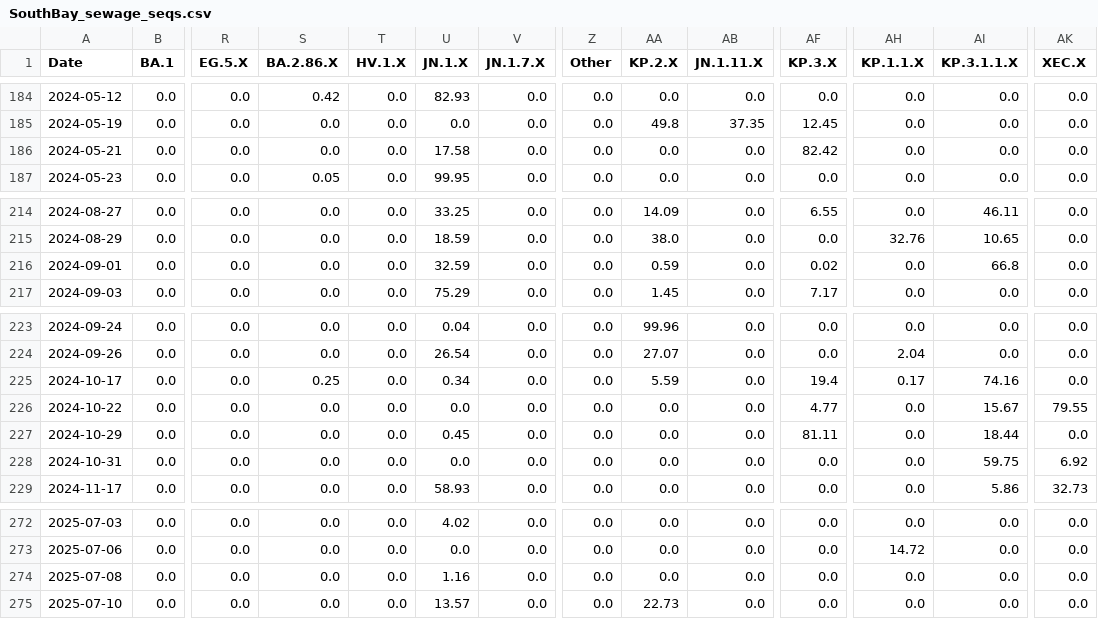
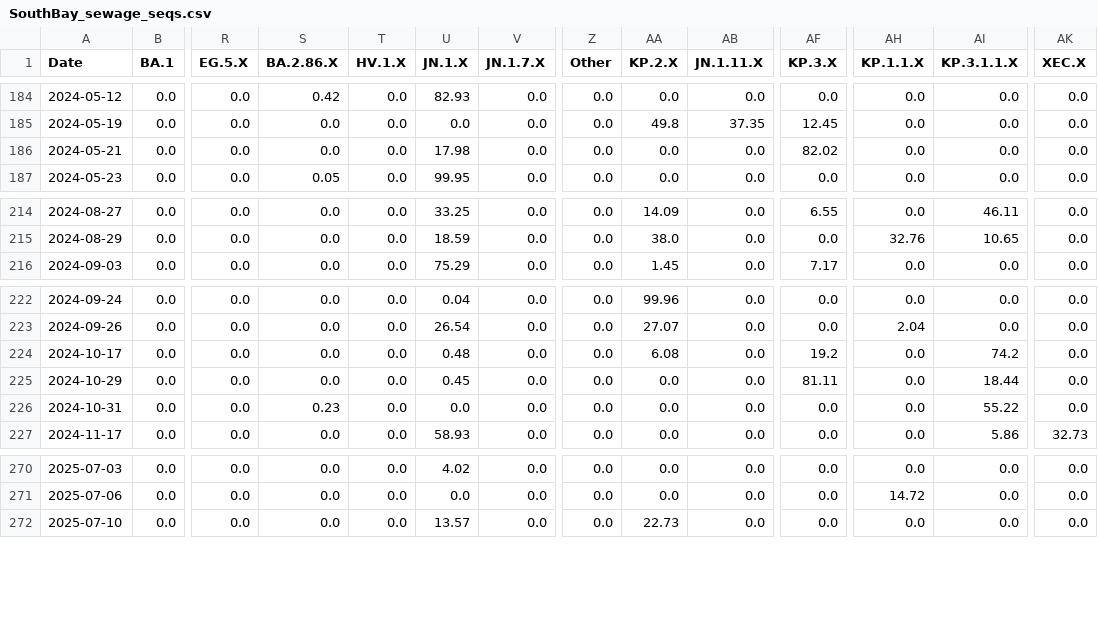
Before and after one commit to andersen-lab/SARS-CoV-2_WasteWater_San-Diego, a CSV file: SouthBay_sewage_seqs.csv, drawn as a sheet; only a part is shown, gaps mark what is left out; removed rows and columns are numbered as before the commit, all else as after; rows hold the shown columns only; the diff names each change by its address in the sheet, - before the commit and + after, or states it on an @@ line.

```diff
--- a/SouthBay_sewage_seqs.csv
+++ b/SouthBay_sewage_seqs.csv
-U186 (JN.1.X): 17.58
+U186 (JN.1.X): 17.98
-AF186 (KP.3.X): 82.42
+AF186 (KP.3.X): 82.02
-row 216: 2024-09-01 | 0.0 | 0.0 | 0.0 | 0.0 | 32.59 | 0.0 | 0.0 | 0.59 | 0.0 | 0.02 | 0.0 | 66.8 | 0.0
-S224 (BA.2.86.X): 0.25
+S224 (BA.2.86.X): 0.0
-U224 (JN.1.X): 0.34
+U224 (JN.1.X): 0.48
-AA224 (KP.2.X): 5.59
+AA224 (KP.2.X): 6.08
-AF224 (KP.3.X): 19.4
+AF224 (KP.3.X): 19.2
-AH224 (KP.1.1.X): 0.17
+AH224 (KP.1.1.X): 0.0
-AI224 (KP.3.1.1.X): 74.16
+AI224 (KP.3.1.1.X): 74.2
-row 226: 2024-10-22 | 0.0 | 0.0 | 0.0 | 0.0 | 0.0 | 0.0 | 0.0 | 0.0 | 0.0 | 4.77 | 0.0 | 15.67 | 79.55
-S226 (BA.2.86.X): 0.0
+S226 (BA.2.86.X): 0.23
-AI226 (KP.3.1.1.X): 59.75
+AI226 (KP.3.1.1.X): 55.22
-AK226 (XEC.X): 6.92
+AK226 (XEC.X): 0.0
-row 274: 2025-07-08 | 0.0 | 0.0 | 0.0 | 0.0 | 1.16 | 0.0 | 0.0 | 0.0 | 0.0 | 0.0 | 0.0 | 0.0 | 0.0
```
Also changed, not shown: Encina_sewage_seqs.csv, PointLoma_sewage_seqs.csv, 1 other file.
